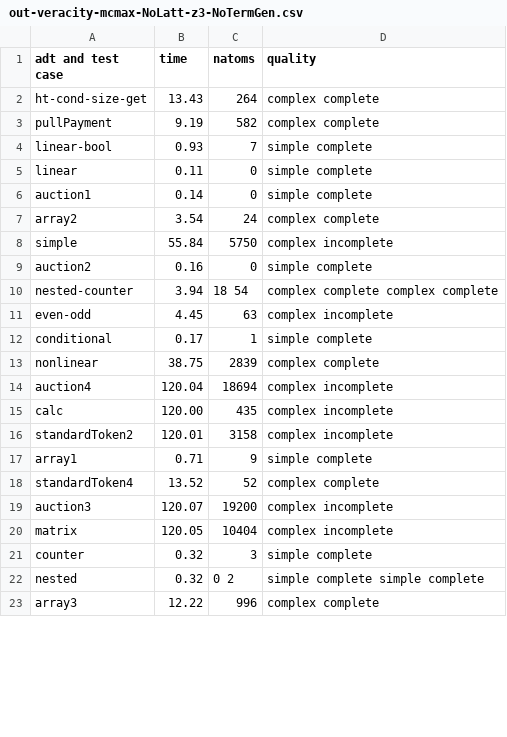
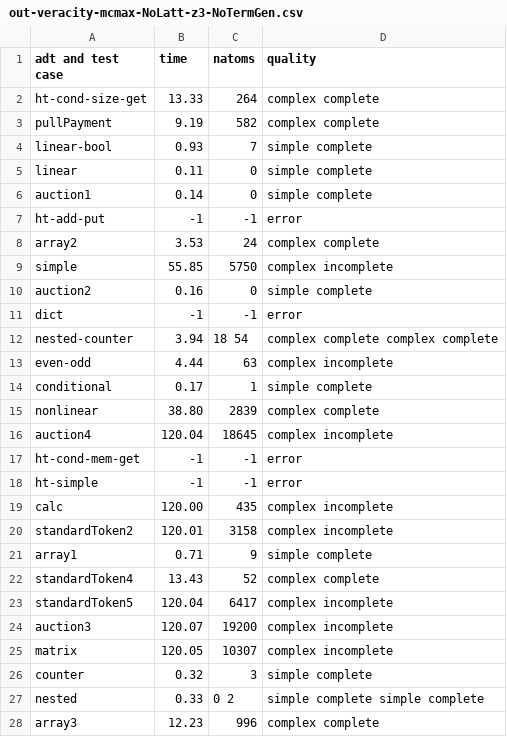
Before and after one commit to veracity-lang/servois2, a CSV file: results/out-veracity-mcmax-NoLatt-z3-NoTermGen.csv, drawn as a sheet; only a part is shown; the diff covers the shown part only.

Commit message:
new results for veracity benchs

```diff
--- a/results/out-veracity-mcmax-NoLatt-z3-NoTermGen.csv
+++ b/results/out-veracity-mcmax-NoLatt-z3-NoTermGen.csv
@@ -1,3 +1,3 @@
 adt and test case,time,natoms,quality
-ht-cond-size-get,13.43,264,complex complete
+ht-cond-size-get,13.33,264,complex complete
 pullPayment,9.19,582,complex complete
@@ -6,10 +6,14 @@ linear,0.11,0,simple complete
 auction1,0.14,0,simple complete
-array2,3.54,24,complex complete
-simple,55.84,5750,complex incomplete
+ht-add-put,-1,-1,error
+array2,3.53,24,complex complete
+simple,55.85,5750,complex incomplete
 auction2,0.16,0,simple complete
+dict,-1,-1,error
 nested-counter,3.94,18 54,complex complete complex complete
-even-odd,4.45,63,complex incomplete
+even-odd,4.44,63,complex incomplete
 conditional,0.17,1,simple complete
-nonlinear,38.75,2839,complex complete
-auction4,120.04,18694,complex incomplete
+nonlinear,38.80,2839,complex complete
+auction4,120.04,18645,complex incomplete
+ht-cond-mem-get,-1,-1,error
+ht-simple,-1,-1,error
 calc,120.00,435,complex incomplete
@@ -17,7 +21,8 @@ standardToken2,120.01,3158,complex incomplete
 array1,0.71,9,simple complete
-standardToken4,13.52,52,complex complete
+standardToken4,13.43,52,complex complete
+standardToken5,120.04,6417,complex incomplete
 auction3,120.07,19200,complex incomplete
-matrix,120.05,10404,complex incomplete
+matrix,120.05,10307,complex incomplete
 counter,0.32,3,simple complete
-nested,0.32,0 2,simple complete simple complete
-array3,12.22,996,complex complete
+nested,0.33,0 2,simple complete simple complete
+array3,12.23,996,complex complete
```
Also changed, not shown: 3 edited cells elsewhere in this file, results/out-veracity-mcmax-NoLatt-cvc4-NoTermGen.csv, results/out-veracity-poke-NoLatt-z3-NoTermGen.csv, 16 other files.
